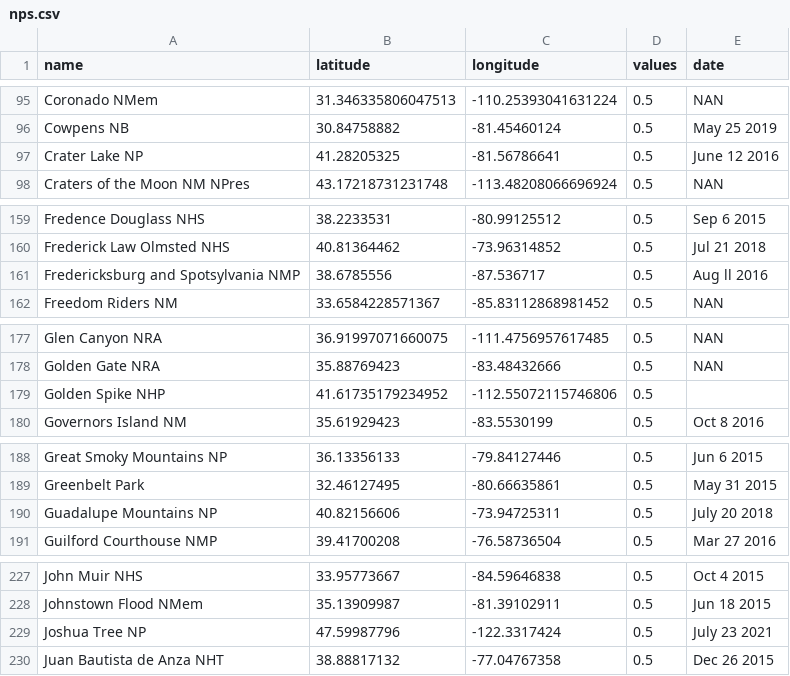
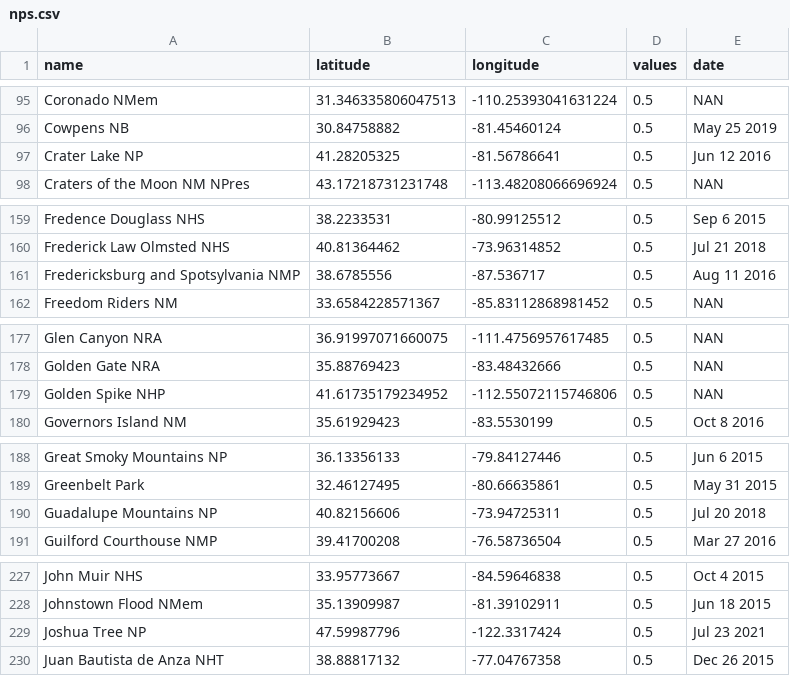
Before and after one commit to cgrundman/travel-map-visualization, a CSV file: nps.csv, drawn as a sheet; only a part is shown, gaps mark what is left out; the diff covers the shown part only.

Commit message:
reformat small errors in date entries

```diff
--- a/nps.csv
+++ b/nps.csv
@@ -96,3 +96,3 @@ Coronado NMem,31.346335806047513,-110.25393041631224,0.5,NAN
 Cowpens NB,30.84758882,-81.45460124,0.5,May 25 2019
-Crater Lake NP,41.28205325,-81.56786641,0.5,June 12 2016
+Crater Lake NP,41.28205325,-81.56786641,0.5,Jun 12 2016
 Craters of the Moon NM NPres,43.17218731231748,-113.48208066696924,0.5,NAN
@@ -160,3 +160,3 @@ Fredence Douglass NHS,38.2233531,-80.99125512,0.5,Sep 6 2015
 Frederick Law Olmsted NHS,40.81364462,-73.96314852,0.5,Jul 21 2018
-Fredericksburg and Spotsylvania NMP,38.6785556,-87.536717,0.5,Aug ll 2016
+Fredericksburg and Spotsylvania NMP,38.6785556,-87.536717,0.5,Aug 11 2016
 Freedom Riders NM,33.6584228571367,-85.83112868981452,0.5,NAN
@@ -178,3 +178,3 @@ Glen Canyon NRA,36.91997071660075,-111.4756957617485,0.5,NAN
 Golden Gate NRA,35.88769423,-83.48432666,0.5,NAN
-Golden Spike NHP,41.61735179234952,-112.55072115746806,0.5,
+Golden Spike NHP,41.61735179234952,-112.55072115746806,0.5,NAN
 Governors Island NM,35.61929423,-83.5530199,0.5,Oct 8 2016
@@ -189,3 +189,3 @@ Great Smoky Mountains NP,36.13356133,-79.84127446,0.5,Jun 6 2015
 Greenbelt Park,32.46127495,-80.66635861,0.5,May 31 2015
-Guadalupe Mountains NP,40.82156606,-73.94725311,0.5,July 20 2018
+Guadalupe Mountains NP,40.82156606,-73.94725311,0.5,Jul 20 2018
 Guilford Courthouse NMP,39.41700208,-76.58736504,0.5,Mar 27 2016
@@ -228,3 +228,3 @@ John Muir NHS,33.95773667,-84.59646838,0.5,Oct 4 2015
 Johnstown Flood NMem,35.13909987,-81.39102911,0.5,Jun 18 2015
-Joshua Tree NP,47.59987796,-122.3317424,0.5,July 23 2021
+Joshua Tree NP,47.59987796,-122.3317424,0.5,Jul 23 2021
 Juan Bautista de Anza NHT,38.88817132,-77.04767358,0.5,Dec 26 2015
```
Also changed, not shown: 11 edited cells elsewhere in this file.
